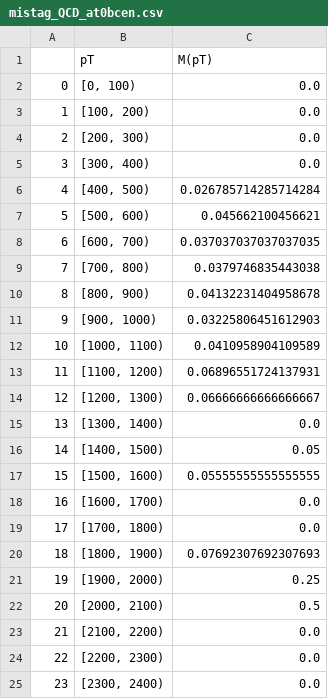
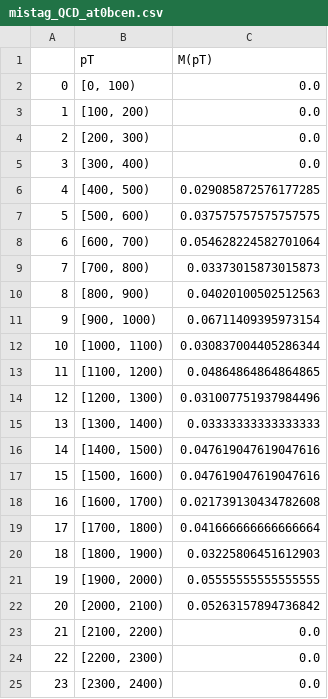
Before and after one commit to atpathak/TTbarAllHadUproot, a CSV file: LookupTables/mistag_QCD_at0bcen.csv, drawn as a sheet; only a part is shown.

```diff
--- a/LookupTables/mistag_QCD_at0bcen.csv
+++ b/LookupTables/mistag_QCD_at0bcen.csv
@@ -5,19 +5,19 @@
 3,"[300, 400)",0.0
-4,"[400, 500)",0.026785714285714284
-5,"[500, 600)",0.045662100456621
-6,"[600, 700)",0.037037037037037035
-7,"[700, 800)",0.0379746835443038
-8,"[800, 900)",0.04132231404958678
-9,"[900, 1000)",0.03225806451612903
-10,"[1000, 1100)",0.0410958904109589
-11,"[1100, 1200)",0.06896551724137931
-12,"[1200, 1300)",0.06666666666666667
-13,"[1300, 1400)",0.0
-14,"[1400, 1500)",0.05
-15,"[1500, 1600)",0.05555555555555555
-16,"[1600, 1700)",0.0
-17,"[1700, 1800)",0.0
-18,"[1800, 1900)",0.07692307692307693
-19,"[1900, 2000)",0.25
-20,"[2000, 2100)",0.5
+4,"[400, 500)",0.029085872576177285
+5,"[500, 600)",0.037575757575757575
+6,"[600, 700)",0.054628224582701064
+7,"[700, 800)",0.03373015873015873
+8,"[800, 900)",0.04020100502512563
+9,"[900, 1000)",0.06711409395973154
+10,"[1000, 1100)",0.030837004405286344
+11,"[1100, 1200)",0.04864864864864865
+12,"[1200, 1300)",0.031007751937984496
+13,"[1300, 1400)",0.03333333333333333
+14,"[1400, 1500)",0.047619047619047616
+15,"[1500, 1600)",0.047619047619047616
+16,"[1600, 1700)",0.021739130434782608
+17,"[1700, 1800)",0.041666666666666664
+18,"[1800, 1900)",0.03225806451612903
+19,"[1900, 2000)",0.05555555555555555
+20,"[2000, 2100)",0.05263157894736842
 21,"[2100, 2200)",0.0
```
Also changed, not shown: LookupTables/mistag_QCD_1t0bcen.csv, LookupTables/mistag_QCD_1t0bfwd.csv, 17 other files.
